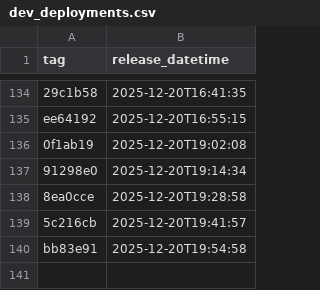
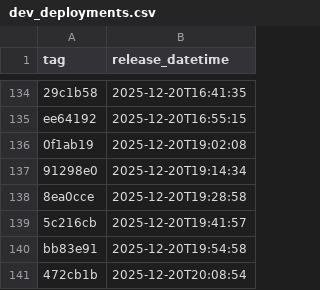
Before and after one commit to NHSDigital/eps-assist-me, a CSV file: _data/dev_deployments.csv, drawn as a sheet; only a part is shown, gaps mark what is left out.

```diff
--- a/_data/dev_deployments.csv
+++ b/_data/dev_deployments.csv
@@ -140 +140,2 @@ ee64192,2025-12-20T16:55:15
 bb83e91,2025-12-20T19:54:58
+472cb1b,2025-12-20T20:08:54
```
Also changed, not shown: 1 other file.
